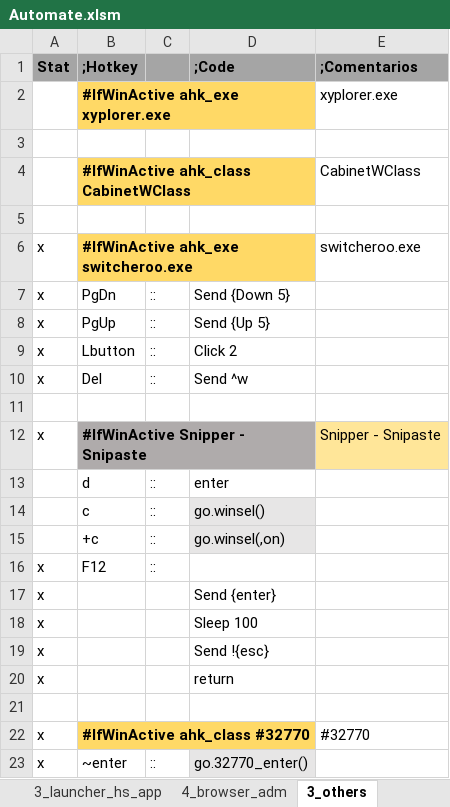
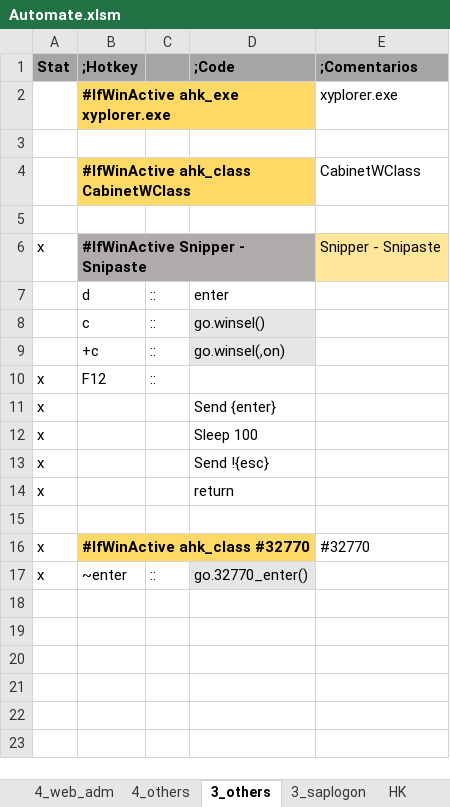
Before and after one commit to norman003/ahk, an Excel workbook: App_auto/Automate.xlsm, sheet 3_others, drawn as a sheet; values as stored, in another font and other column widths than the file's, no borders; the diff names each change by its address in the sheet, - before the commit and + after, or states it on an @@ line.

```diff
--- a/App_auto/Automate.xlsm (sheet 3_others)
+++ b/App_auto/Automate.xlsm (sheet 3_others)
-sheet tab: 4_browser_adm
+sheet tab: 4_web_adm
+sheet tab: 4_others
-row 6: x | #IfWinActive ahk_exe switcheroo.exe |  |  | switcheroo.exe
-row 7: x | PgDn | :: | Send {Down 5}
-row 8: x | PgUp | :: | Send {Up 5}
-row 9: x | Lbutton | :: | Click 2
-row 10: x | Del | :: | Send ^w
-row 11: (empty)
```
Also changed, not shown: sheet 4_win_adm, sheet HK, sheet 3_launch_hs_app, sheet HS, sheet 3_win, sheet 3_saplogon, 3 more sheets, other sheet tabs, formulas that keep their value, 14 other files.
